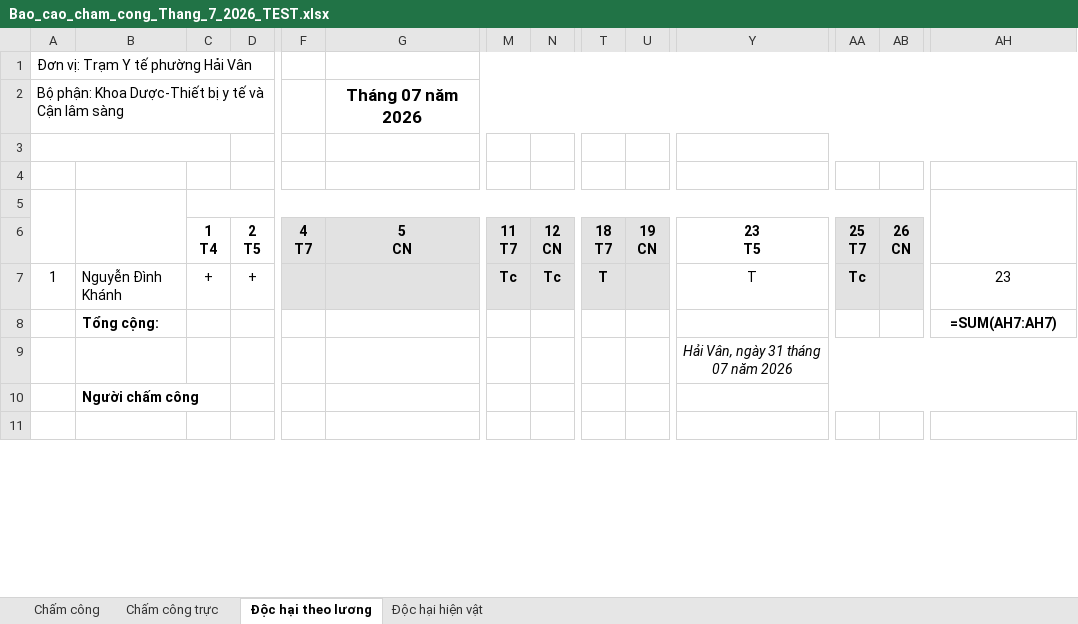
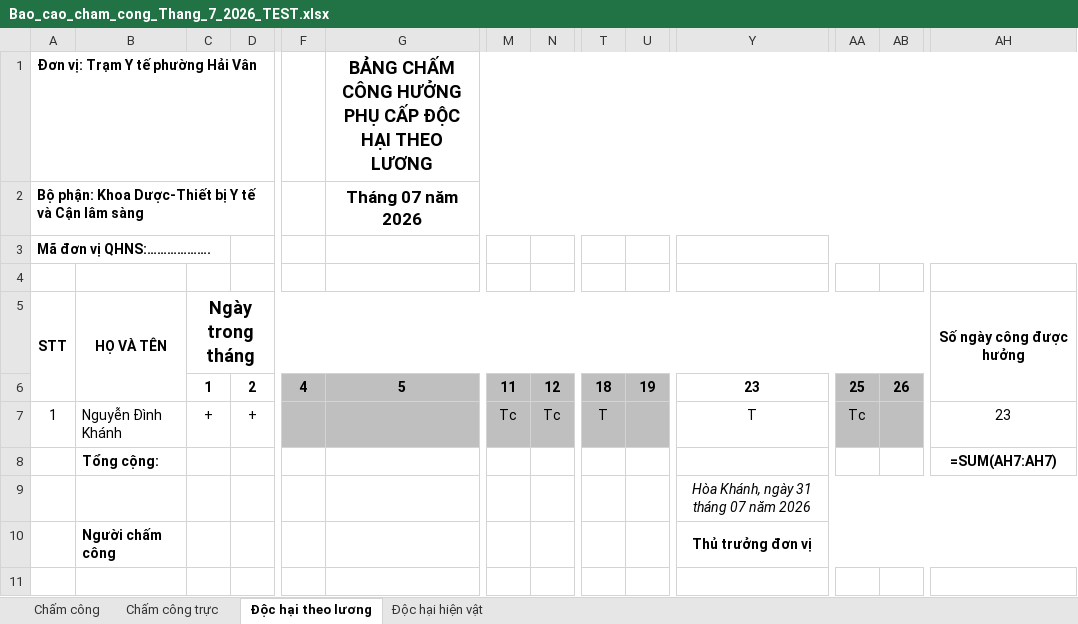
Before and after one commit to quoctri1802/tythaivan, an Excel workbook: Bao_cao_cham_cong_Thang_7_2026_TEST.xlsx, sheet Độc hại theo lương, drawn as a sheet; only a part is shown, gaps mark what is left out; values as stored, in another font and other column widths than the file's, no borders; formulas without a stored value are shown as written; removed rows and columns are numbered as before the commit, all else as after; rows hold the shown columns only; ↵ is a line break in a cell; the diff covers the shown part only; the diff names each change by its address in the sheet, - before the commit and + after, or states it on an @@ line.

```diff
--- a/Bao_cao_cham_cong_Thang_7_2026_TEST.xlsx (sheet Độc hại theo lương)
+++ b/Bao_cao_cham_cong_Thang_7_2026_TEST.xlsx (sheet Độc hại theo lương)
-A1:A2 bold: off
+A1:A2 bold: on
-G1: (empty)
+G1: BẢNG CHẤM CÔNG HƯỞNG PHỤ CẤP ĐỘC HẠI THEO LƯƠNG
-A2: …Dược-Thiết bị y tế và…
+A2: …Dược-Thiết bị Y tế và…
+row 3: Mã đơn vị QHNS:……………….
-A3:C3 merged
-Y3:AH3 merged
-row 5: (empty)
+row 5: STT | HỌ VÀ TÊN | Ngày trong tháng |  |  |  |  |  |  |  |  |  |  | Số ngày công được hưởng
+A5:A6 merged
+B5:B6 merged
+C5:AG5 merged
+AH5:AH6 merged
-A5:A6 merged
-B5:B6 merged
-row 6: (empty)
+row 6:  |  | 1 | 2 | 4 | 5 | 11 | 12 | 18 | 19 | 23 | 25 | 26
-C5:AG5 merged
-F6:G6 fill: none
+F6:G6 fill: #BFBFBF
-M6:N6 fill: none
+M6:N6 fill: #BFBFBF
-T6:U6 fill: none
+T6:U6 fill: #BFBFBF
-AA6:AB6 fill: none
+AA6:AB6 fill: #BFBFBF
-AH5:AH6 merged
-row 6:  |  | 1 ↵ T4 | 2 ↵ T5 | 4 ↵ T7 | 5 ↵ CN | 11 ↵ T7 | 12 ↵ CN | 18 ↵ T7 | 19 ↵ CN | 23 ↵ T5 | 25 ↵ T7 | 26 ↵ CN
-F7:G7 fill: #E2E2E2
+F7:G7 fill: #BFBFBF
@@ M7:N7 fill: #E2E2E2 → #BFBFBF, bold: on → off @@
-T7:U7 fill: #E2E2E2
+T7:U7 fill: #BFBFBF
-T7 bold: on
+T7 bold: off
-AA7:AB7 fill: #E2E2E2
+AA7:AB7 fill: #BFBFBF
-AA7 bold: on
+AA7 bold: off
-Y9: Hải Vân, ngày 31 tháng 07 năm 2026
+Y9: Hòa Khánh, ngày 31 tháng 07 năm 2026
-row 10:  | Người chấm công
+row 10:  | Người chấm công |  |  |  |  |  |  |  |  | Thủ trưởng đơn vị
```
Also changed, not shown: 4 removed rows, 7 edited cells and merged cells elsewhere in this sheet, sheet Chấm công, sheet Chấm công trực, sheet Độc hại hiện vật, 6 other files.
